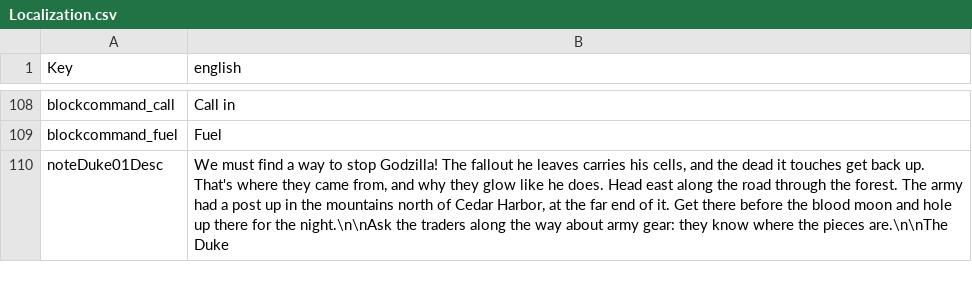
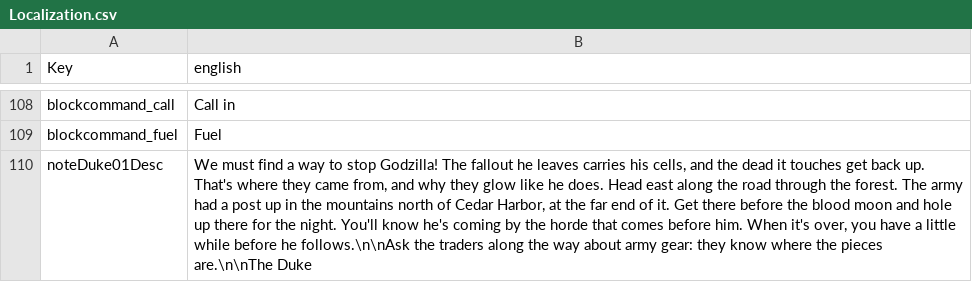
Before and after one commit to zinsdarwin/kaiju-7dtd, a CSV file: KaijuMod/Config/Localization.csv, drawn as a sheet; only a part is shown, gaps mark what is left out; the diff names each change by its address in the sheet, - before the commit and + after, or states it on an @@ line.

```diff
--- a/KaijuMod/Config/Localization.csv
+++ b/KaijuMod/Config/Localization.csv
-B110 (english): …for the night.\n\nAsk the traders…
+B110 (english): …for the night. You'll know he's coming by the horde that comes before him. When it's over, you have a little while before he follows.\n\nAsk the traders…
```
Also changed, not shown: 4 other files.
